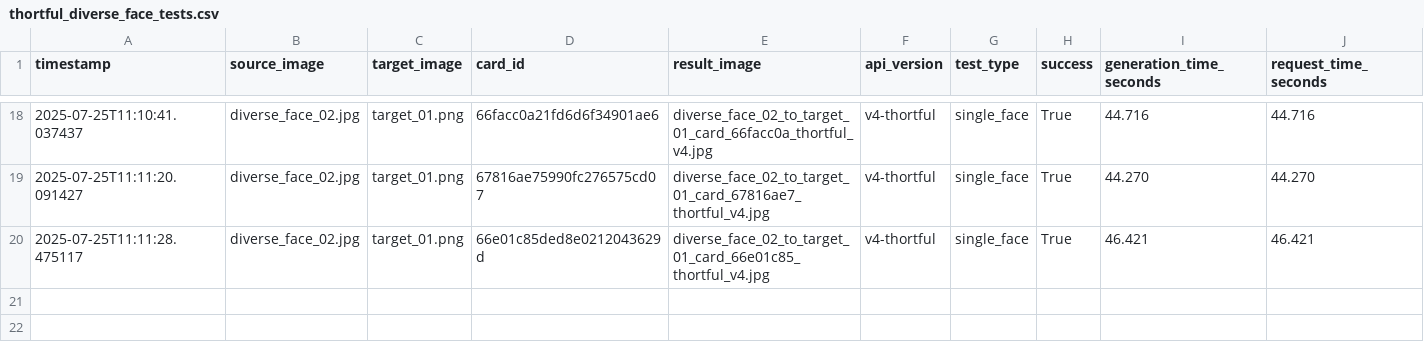
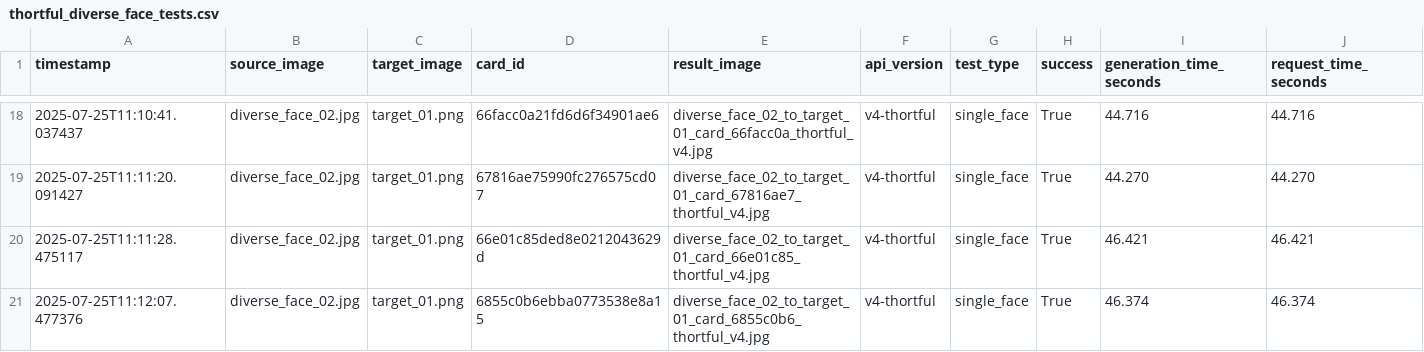
Before and after one commit to lukejeffthortful/face-swap-tester, a CSV file: thortful-v4-single-face/logs/thortful_diverse_face_tests.csv, drawn as a sheet; only a part is shown, gaps mark what is left out; rows hold the shown columns only; the diff names each change by its address in the sheet, - before the commit and + after, or states it on an @@ line.

```diff
--- a/thortful-v4-single-face/logs/thortful_diverse_face_tests.csv
+++ b/thortful-v4-single-face/logs/thortful_diverse_face_tests.csv
+row 21: 2025-07-25T11:12:07.477376 | diverse_face_02.jpg | target_01.png | 6855c0b6ebba0773538e8a15 | diverse_face_02_to_target_01_card_6855c0b6_thortful_v4.jpg | v4-thortful | single_face | True | 46.374 | 46.374
```
Also changed, not shown: 1 other file.
